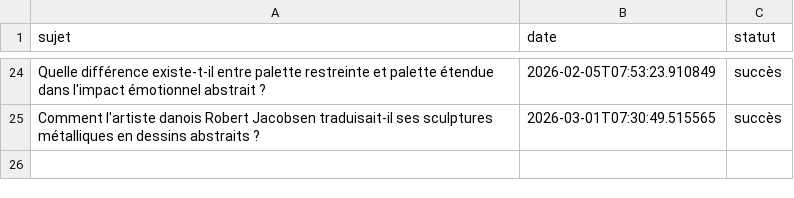
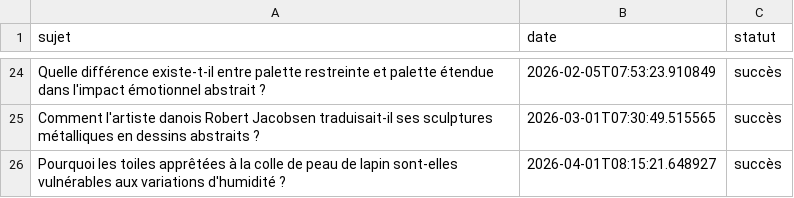
Before and after one commit to Metalosmose21/Abstrait-6, a CSV file: sujets_traites.csv, drawn as a sheet; only a part is shown, gaps mark what is left out; the diff names each change by its address in the sheet, - before the commit and + after, or states it on an @@ line.

```diff
--- a/sujets_traites.csv
+++ b/sujets_traites.csv
+row 26: Pourquoi les toiles apprêtées à la colle de peau de lapin sont-elles vulnérables aux variations d'humidité ? | 2026-04-01T08:15:21.648927 | succès
```
Also changed, not shown: sujets.csv.
